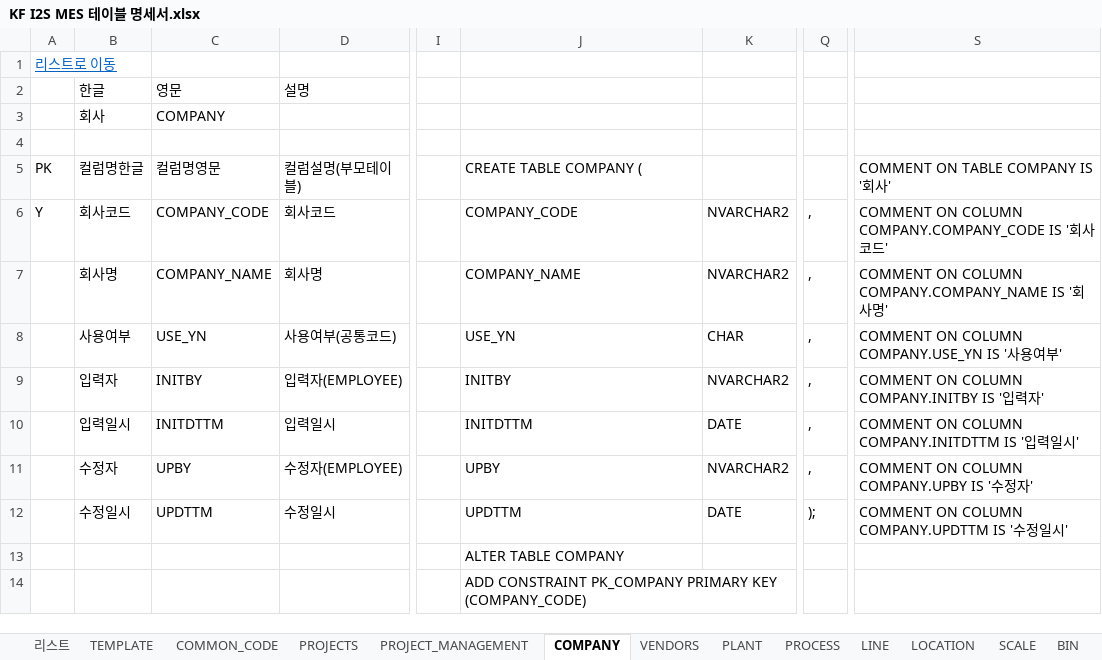
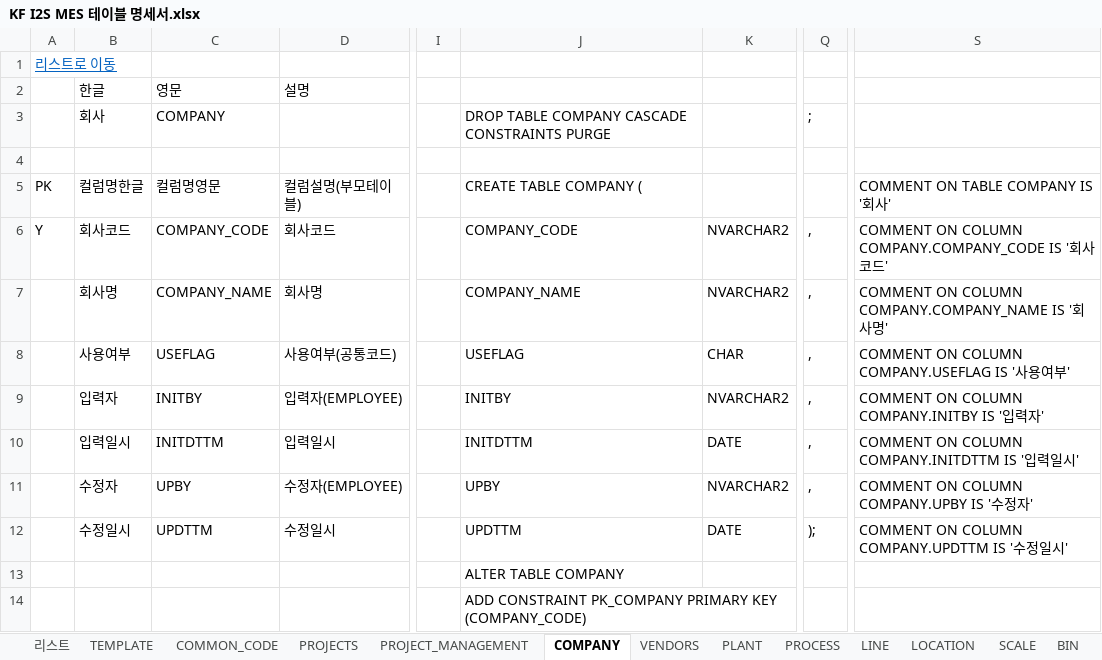
Before and after one commit to kfadmin7055/I2S.SQL.COMMON.DATA.QUERY, an Excel workbook: DBTableSchema/KF I2S MES 테이블 명세서.xlsx, sheet COMPANY, drawn as a sheet; only a part is shown, gaps mark what is left out; values as stored, in another font and other column widths than the file's, no borders; the diff names each change by its address in the sheet, - before the commit and + after, or states it on an @@ line.

```diff
--- a/DBTableSchema/KF I2S MES 테이블 명세서.xlsx (sheet COMPANY)
+++ b/DBTableSchema/KF I2S MES 테이블 명세서.xlsx (sheet COMPANY)
-J3 (CREATE TABLE COMPANY (): (empty)
+J3 (CREATE TABLE COMPANY (): DROP TABLE COMPANY CASCADE CONSTRAINTS PURGE
-Q3: (empty)
+Q3: ;
-C8 (컬럼명영문): USE_YN
+C8 (컬럼명영문): USEFLAG
-J8 (CREATE TABLE COMPANY (): USE_YN
+J8 (CREATE TABLE COMPANY (): USEFLAG
-S8 (COMMENT ON TABLE COMPANY IS '회사'): COMMENT ON COLUMN COMPANY.USE_YN IS '사용여부'
+S8 (COMMENT ON TABLE COMPANY IS '회사'): COMMENT ON COLUMN COMPANY.USEFLAG IS '사용여부'
```
Also changed, not shown: sheet MIXING_RECIPE, sheet MIXING_RECIPE_DETAIL, sheet PRODUCT, sheet VEHICLE, sheet MATERAL_ADJUST, sheet PLANT, 30 more sheets, other sheet tabs, 10 other files.
